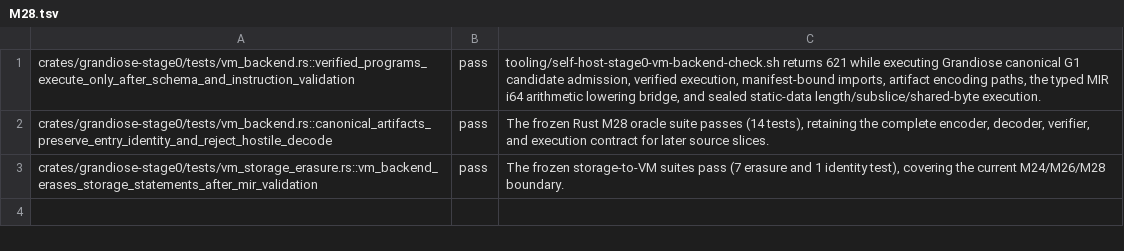
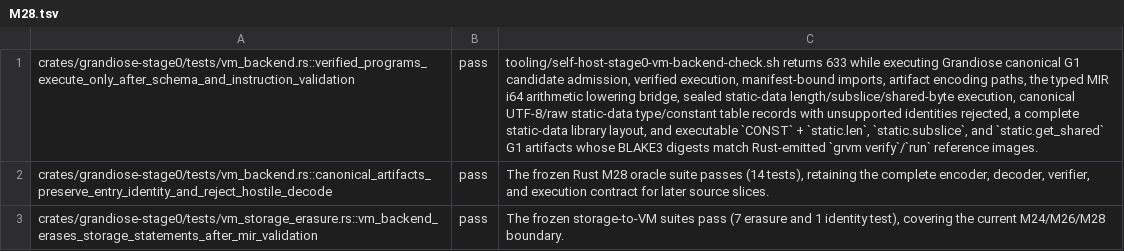
Before and after one commit to MalekiRe/glorious, a TSV file: docs/self-host-stage0/parity-evidence/M28.tsv, drawn as a sheet; the diff names each change by its address in the sheet, - before the commit and + after, or states it on an @@ line.

Commit message:
Add G1 static data encoding support

```diff
--- a/docs/self-host-stage0/parity-evidence/M28.tsv
+++ b/docs/self-host-stage0/parity-evidence/M28.tsv
-C1: tooling/self-host-stage0-vm-backend-check.sh returns 621 while executing Grandiose canonical G1 candidate admission, verified execution, manifest-bound imports, artifact encoding paths, the typed MIR i64 arithmetic lowering bridge, and sealed static-data length/subslice/shared-byte execution.
+C1: tooling/self-host-stage0-vm-backend-check.sh returns 633 while executing Grandiose canonical G1 candidate admission, verified execution, manifest-bound imports, artifact encoding paths, the typed MIR i64 arithmetic lowering bridge, sealed static-data length/subslice/shared-byte execution, canonical UTF-8/raw static-data type/constant table records with unsupported identities rejected, a complete static-data library layout, and executable `CONST` + `static.len`, `static.subslice`, and `static.get_shared` G1 artifacts whose BLAKE3 digests match Rust-emitted `grvm verify`/`run` reference images.
```
Also changed, not shown: docs/self-host-stage0/module-ledger.tsv, 6 other files.
